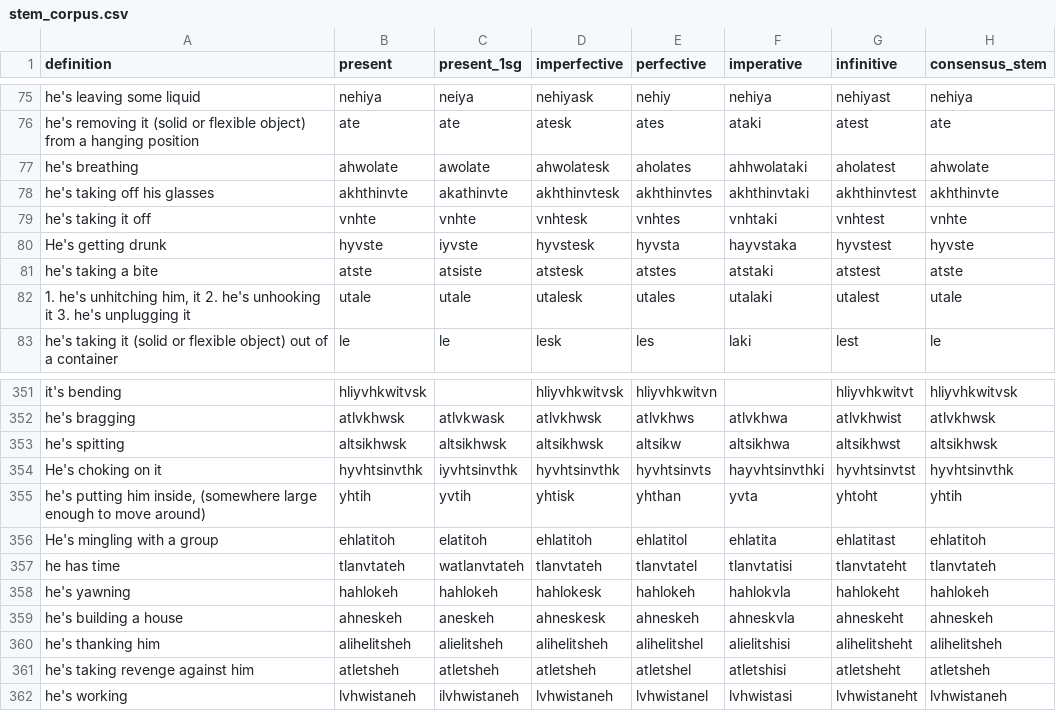
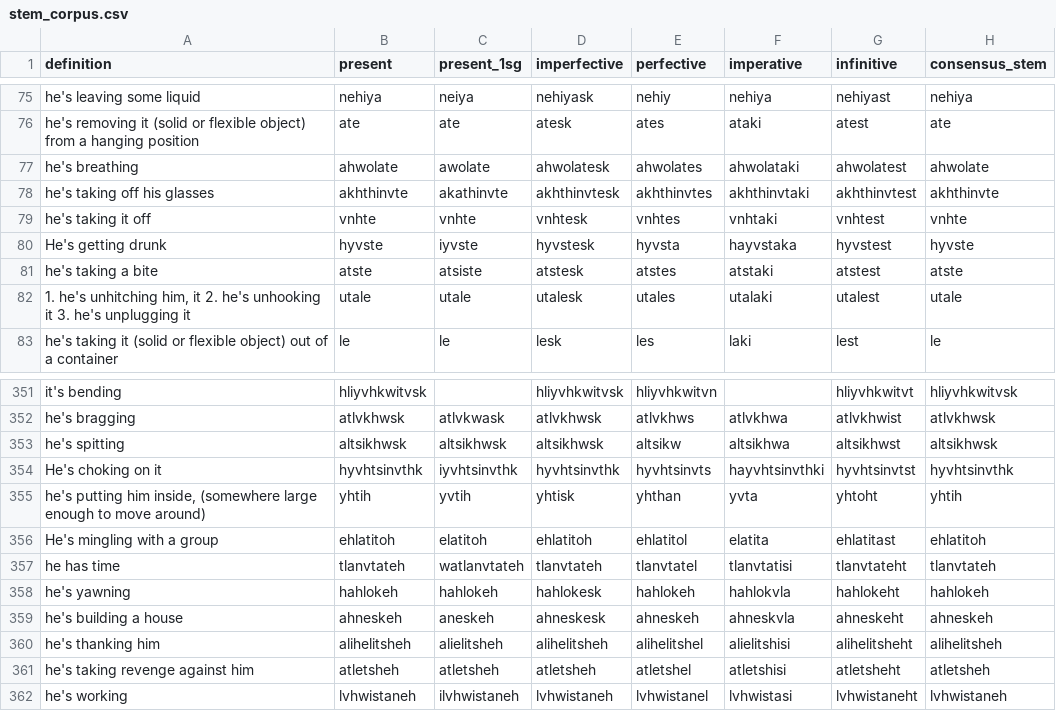
Before and after one commit to CharlieMcVicker/king-recreation, a CSV file: artifacts/data/stem_corpus.csv, drawn as a sheet; only a part is shown, gaps mark what is left out; the diff names each change by its address in the sheet, - before the commit and + after, or states it on an @@ line.

```diff
--- a/artifacts/data/stem_corpus.csv
+++ b/artifacts/data/stem_corpus.csv
-E77 (perfective): aholates
+E77 (perfective): ahwolates
-F77 (imperative): ahhwolataki
+F77 (imperative): ahwolataki
-G77 (infinitive): aholatest
+G77 (infinitive): ahwolatest
-F356 (imperative): ehlatita
+F356 (imperative): elatita
```
Also changed, not shown: artifacts/data/matches.csv, artifacts/reports/class_match_counts.csv, 7 other files.
